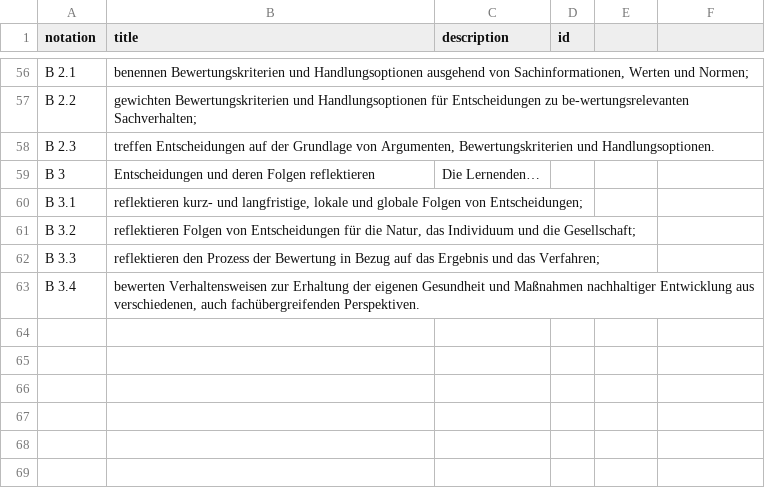
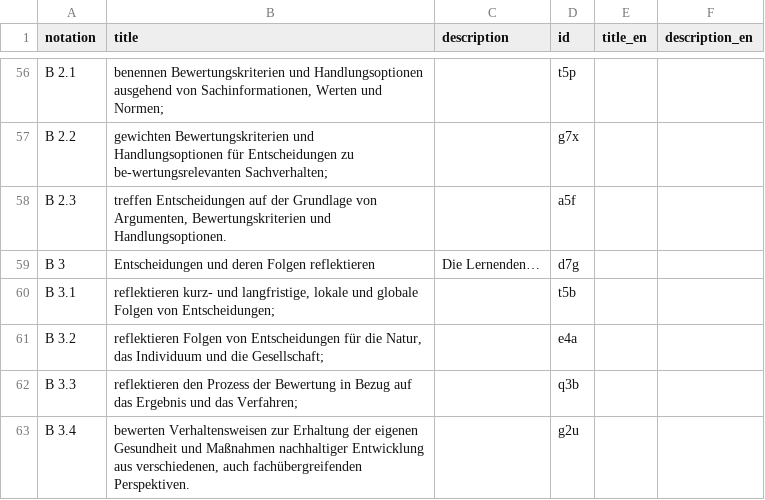
Before and after one commit to iqb-vocabs/v44, a CSV file: csv/k1_Kompetenzbereiche.csv, drawn as a sheet; only a part is shown, gaps mark what is left out; the diff covers the shown part only.

```diff
--- a/csv/k1_Kompetenzbereiche.csv
+++ b/csv/k1_Kompetenzbereiche.csv
@@ -1 +1 @@
-"notation","title","description","id"
+"notation","title","description","id","title_en","description_en"
@@ -56,8 +56,8 @@
-"B 2.1","benennen Bewertungskriterien und Handlungsoptionen ausgehend von Sachinformationen, Werten und Normen;",,
-"B 2.2","gewichten Bewertungskriterien und Handlungsoptionen für Entscheidungen zu be-wertungsrelevanten Sachverhalten;",,
-"B 2.3","treffen Entscheidungen auf der Grundlage von Argumenten, Bewertungskriterien und Handlungsoptionen.",,
-"B 3","Entscheidungen und deren Folgen reflektieren","Die Lernenden…",
-"B 3.1","reflektieren kurz- und langfristige, lokale und globale Folgen von Entscheidungen;",,
-"B 3.2","reflektieren Folgen von Entscheidungen für die Natur, das Individuum und die Gesellschaft;",,
-"B 3.3","reflektieren den Prozess der Bewertung in Bezug auf das Ergebnis und das Verfahren;",,
-"B 3.4","bewerten Verhaltensweisen zur Erhaltung der eigenen Gesundheit und Maßnahmen nachhaltiger Entwicklung aus verschiedenen, auch fachübergreifenden Perspektiven.",,
+"B 2.1","benennen Bewertungskriterien und Handlungsoptionen ausgehend von Sachinformationen, Werten und Normen;","","t5p",,
+"B 2.2","gewichten Bewertungskriterien und Handlungsoptionen für Entscheidungen zu be-wertungsrelevanten Sachverhalten;","","g7x",,
+"B 2.3","treffen Entscheidungen auf der Grundlage von Argumenten, Bewertungskriterien und Handlungsoptionen.","","a5f",,
+"B 3","Entscheidungen und deren Folgen reflektieren","Die Lernenden…","d7g",,
+"B 3.1","reflektieren kurz- und langfristige, lokale und globale Folgen von Entscheidungen;","","t5b",,
+"B 3.2","reflektieren Folgen von Entscheidungen für die Natur, das Individuum und die Gesellschaft;","","e4a",,
+"B 3.3","reflektieren den Prozess der Bewertung in Bezug auf das Ergebnis und das Verfahren;","","q3b",,
+"B 3.4","bewerten Verhaltensweisen zur Erhaltung der eigenen Gesundheit und Maßnahmen nachhaltiger Entwicklung aus verschiedenen, auch fachübergreifenden Perspektiven.","","g2u",,
```
Also changed, not shown: 54 edited cells elsewhere in this file, 9 other files.
